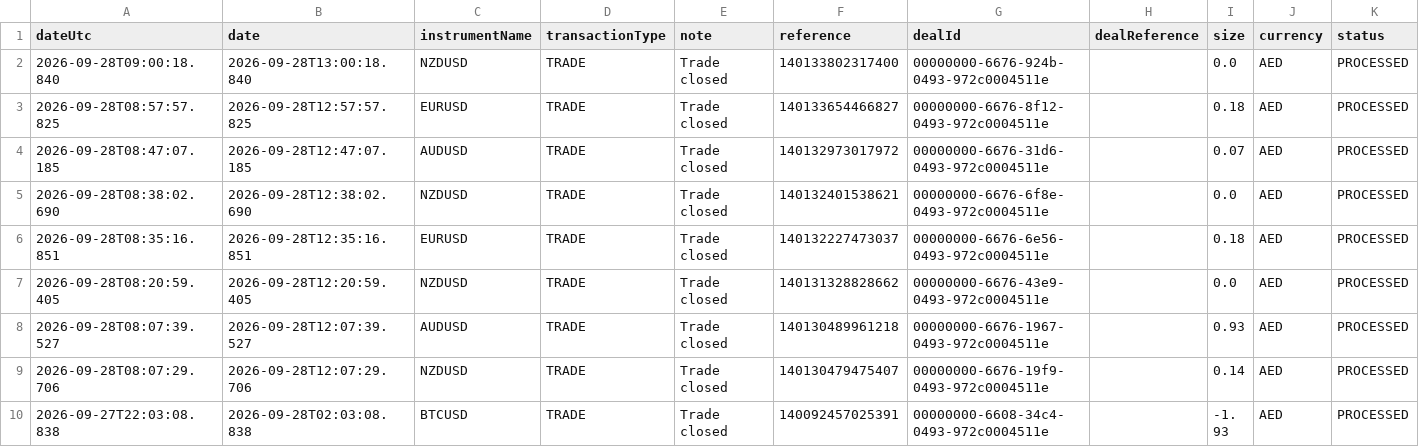
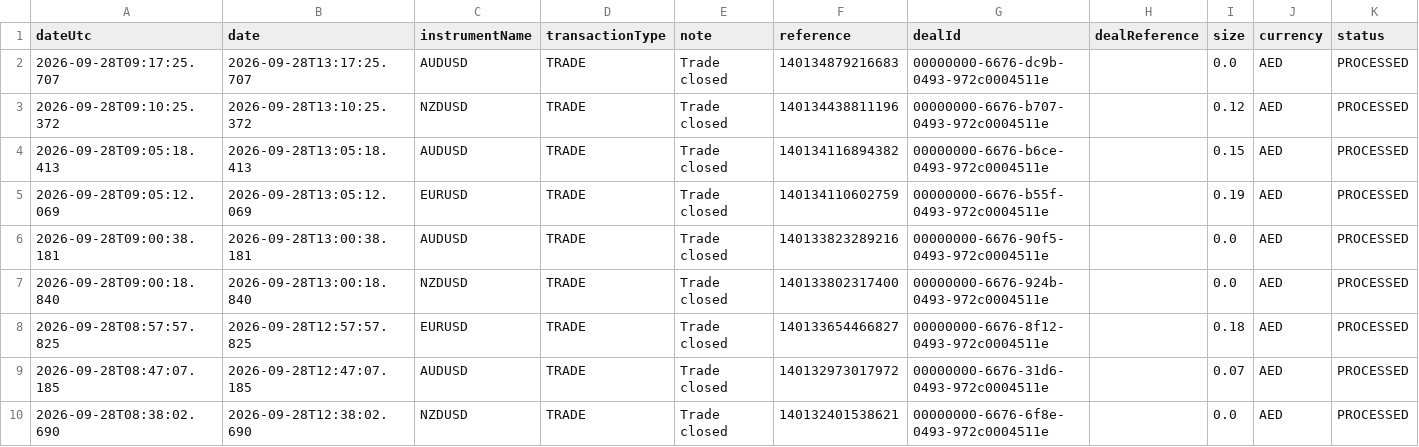
Before and after one commit to alameenahmed318-bit/capital.com-metal-trading-bot, a CSV file: metals_broker_trade_ledger.csv, drawn as a sheet; only a part is shown; the shorter side is filled out with more unchanged rows; rows hold the shown columns only; the diff names each change by its address in the sheet, - before the commit and + after, or states it on an @@ line.

```diff
--- a/metals_broker_trade_ledger.csv
+++ b/metals_broker_trade_ledger.csv
+row 2: 2026-09-28T09:17:25.707 | 2026-09-28T13:17:25.707 | AUDUSD | TRADE | Trade closed | 140134879216683 | 00000000-6676-dc9b-0493-972c0004511e |  | 0.0 | AED | PROCESSED
+row 3: 2026-09-28T09:10:25.372 | 2026-09-28T13:10:25.372 | NZDUSD | TRADE | Trade closed | 140134438811196 | 00000000-6676-b707-0493-972c0004511e |  | 0.12 | AED | PROCESSED
+row 4: 2026-09-28T09:05:18.413 | 2026-09-28T13:05:18.413 | AUDUSD | TRADE | Trade closed | 140134116894382 | 00000000-6676-b6ce-0493-972c0004511e |  | 0.15 | AED | PROCESSED
+row 5: 2026-09-28T09:05:12.069 | 2026-09-28T13:05:12.069 | EURUSD | TRADE | Trade closed | 140134110602759 | 00000000-6676-b55f-0493-972c0004511e |  | 0.19 | AED | PROCESSED
+row 6: 2026-09-28T09:00:38.181 | 2026-09-28T13:00:38.181 | AUDUSD | TRADE | Trade closed | 140133823289216 | 00000000-6676-90f5-0493-972c0004511e |  | 0.0 | AED | PROCESSED
```
Also changed, not shown: 3 other files.
